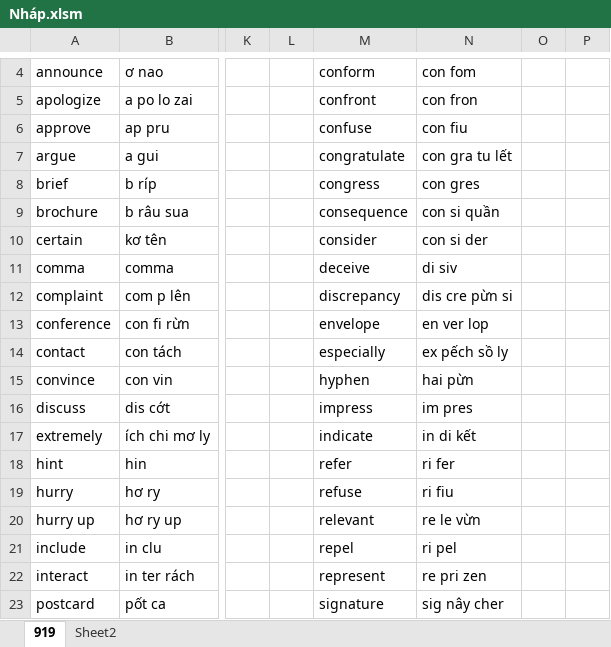
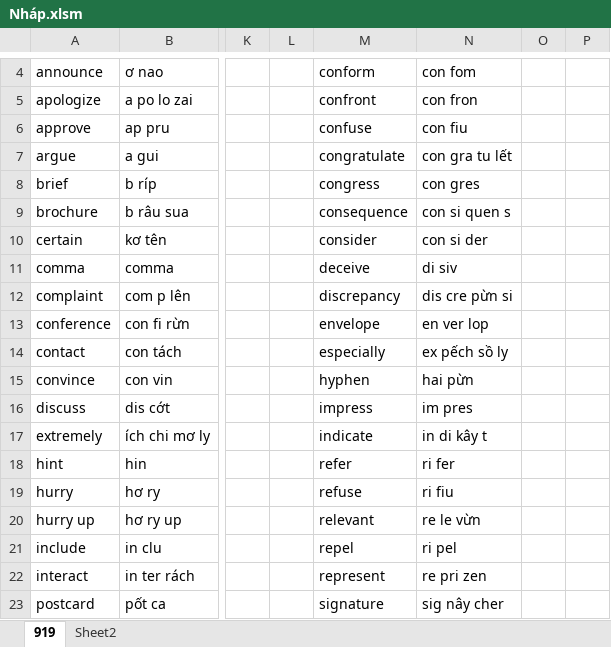
Before and after one commit to thaidh-dev/Engrisk, an Excel workbook: Nháp.xlsm, sheet 919, drawn as a sheet; only a part is shown, gaps mark what is left out; values as stored, in another font and other column widths than the file's, no borders; charts and pictures not drawn; the diff names each change by its address in the sheet, - before the commit and + after, or states it on an @@ line.

Commit message:
cm

```diff
--- a/Nháp.xlsm (sheet 919)
+++ b/Nháp.xlsm (sheet 919)
-N9: con si quần
+N9: con si quen s
-N17: in di kết
+N17: in di kây t
```
